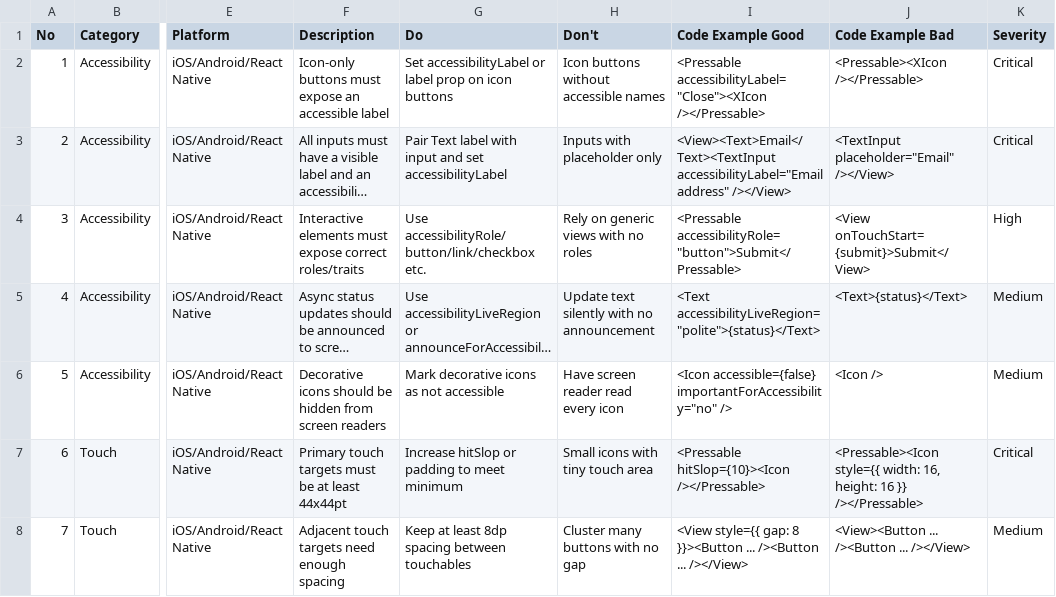
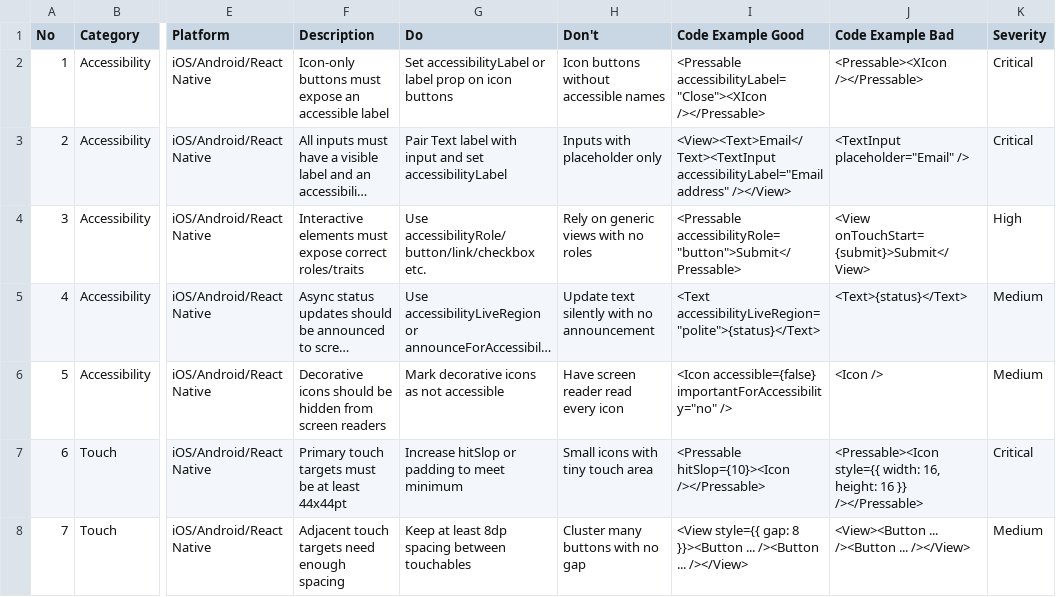
Before and after one commit to shinji8888/ui-ux-pro-max-skill, a CSV file: cli/assets/data/app-interface.csv, drawn as a sheet; only a part is shown, gaps mark what is left out; long unchanged cells end in …; the diff names each change by its address in the sheet, - before the commit and + after, or states it on an @@ line.

```diff
--- a/cli/assets/data/app-interface.csv
+++ b/cli/assets/data/app-interface.csv
-J3 (Code Example Bad): <TextInput placeholder="Email" /></View>
+J3 (Code Example Bad): <TextInput placeholder="Email" />
```
Also changed, not shown: 1 other file.
